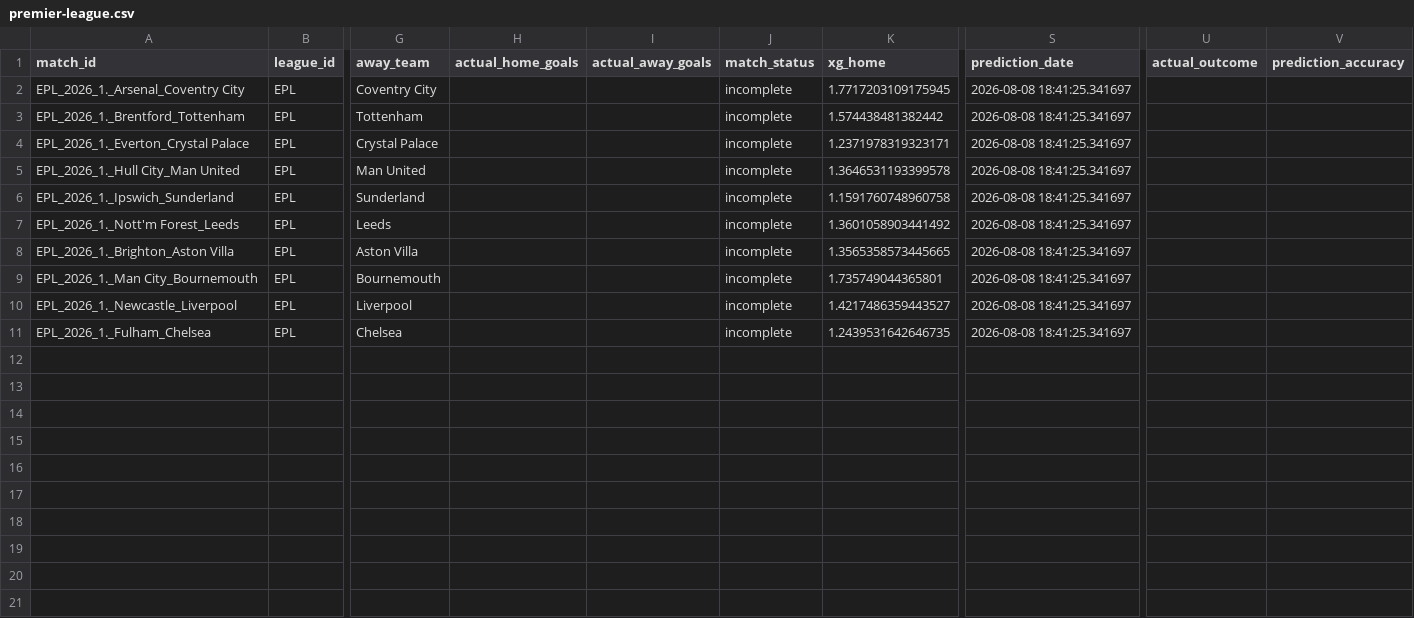
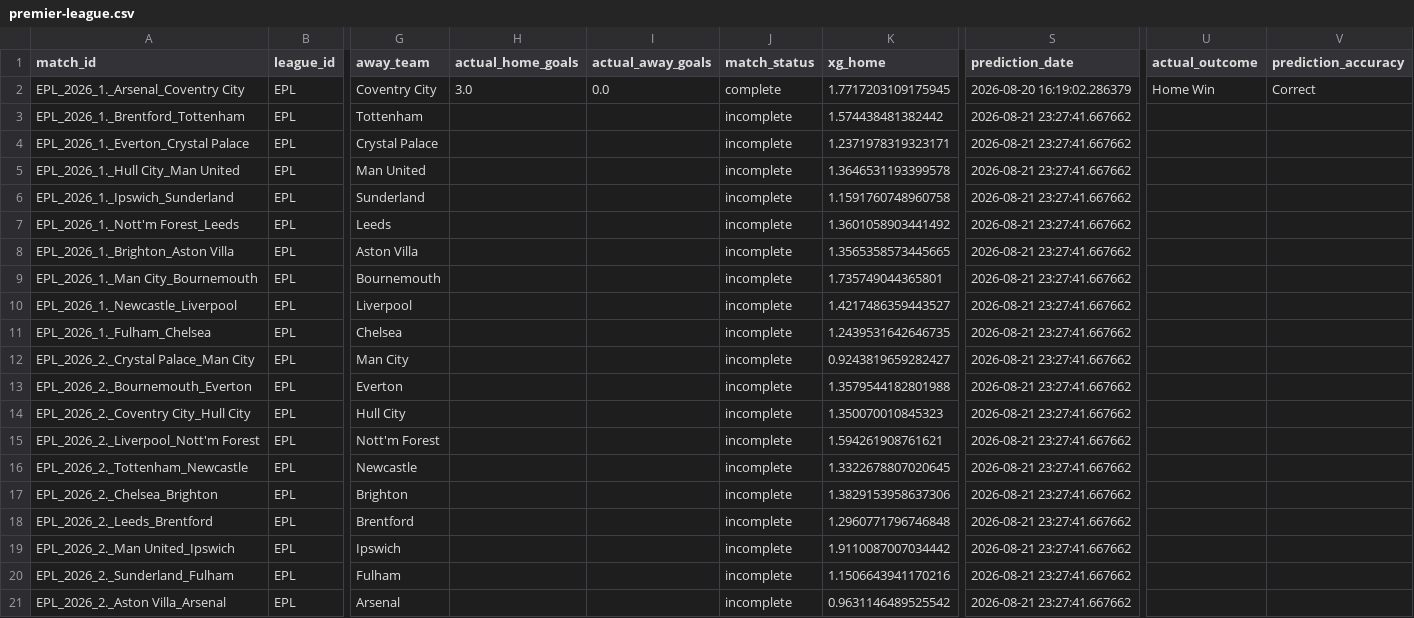
Before and after one commit to inkandinsightart-cpu/football-data, a CSV file: data/premier-league.csv, drawn as a sheet; only a part is shown, gaps mark what is left out; rows hold the shown columns only; the diff names each change by its address in the sheet, - before the commit and + after, or states it on an @@ line.

```diff
--- a/data/premier-league.csv
+++ b/data/premier-league.csv
-H2 (actual_home_goals): (empty)
+H2 (actual_home_goals): 3.0
-I2 (actual_away_goals): (empty)
+I2 (actual_away_goals): 0.0
-J2 (match_status): incomplete
+J2 (match_status): complete
-S2 (prediction_date): 2026-08-08 18:41:25.341697
+S2 (prediction_date): 2026-08-20 16:19:02.286379
-U2 (actual_outcome): (empty)
+U2 (actual_outcome): Home Win
-V2 (prediction_accuracy): (empty)
+V2 (prediction_accuracy): Correct
-S3:S11 (prediction_date): 2026-08-08 18:41:25.341697
+S3:S11 (prediction_date): 2026-08-21 23:27:41.667662
+row 12: EPL_2026_2._Crystal Palace_Man City | EPL | Man City |  |  | incomplete | 0.9243819659282427 | 2026-08-21 23:27:41.667662
+row 13: EPL_2026_2._Bournemouth_Everton | EPL | Everton |  |  | incomplete | 1.3579544182801988 | 2026-08-21 23:27:41.667662
+row 14: EPL_2026_2._Coventry City_Hull City | EPL | Hull City |  |  | incomplete | 1.350070010845323 | 2026-08-21 23:27:41.667662
+row 15: EPL_2026_2._Liverpool_Nott'm Forest | EPL | Nott'm Forest |  |  | incomplete | 1.594261908761621 | 2026-08-21 23:27:41.667662
+row 16: EPL_2026_2._Tottenham_Newcastle | EPL | Newcastle |  |  | incomplete | 1.3322678807020645 | 2026-08-21 23:27:41.667662
+row 17: EPL_2026_2._Chelsea_Brighton | EPL | Brighton |  |  | incomplete | 1.3829153958637306 | 2026-08-21 23:27:41.667662
+row 18: EPL_2026_2._Leeds_Brentford | EPL | Brentford |  |  | incomplete | 1.2960771796746848 | 2026-08-21 23:27:41.667662
+row 19: EPL_2026_2._Man United_Ipswich | EPL | Ipswich |  |  | incomplete | 1.9110087007034442 | 2026-08-21 23:27:41.667662
+row 20: EPL_2026_2._Sunderland_Fulham | EPL | Fulham |  |  | incomplete | 1.1506643941170216 | 2026-08-21 23:27:41.667662
+row 21: EPL_2026_2._Aston Villa_Arsenal | EPL | Arsenal |  |  | incomplete | 0.9631146489525542 | 2026-08-21 23:27:41.667662
```
Also changed, not shown: data/la-liga.csv.
